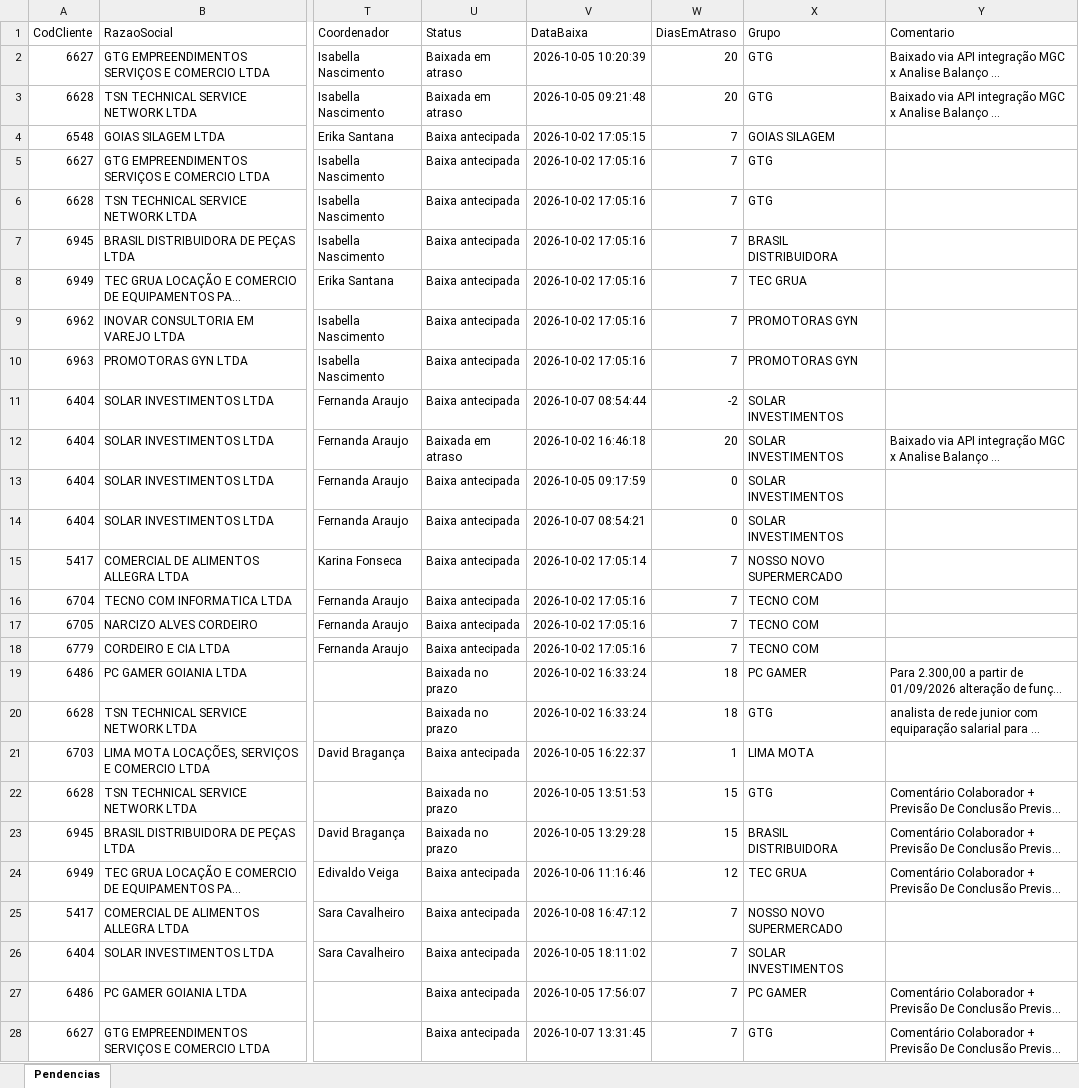
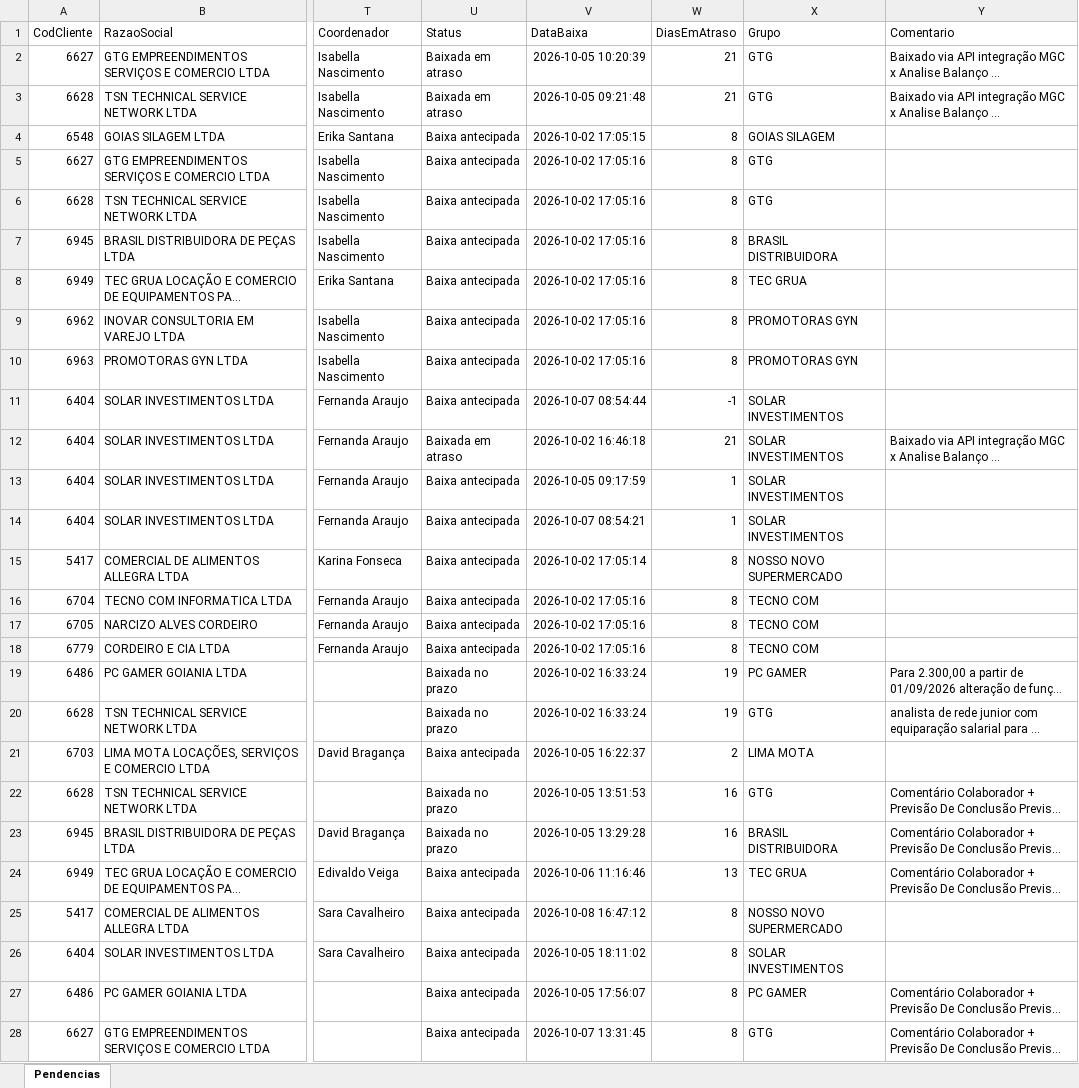
Before and after one commit to Controladoria-MG/Tarefas-baixadas, an Excel workbook: data/base/goias.xlsx, sheet Pendencias, drawn as a sheet; only a part is shown, gaps mark what is left out; long unchanged cells end in …; values as stored, in another font and other column widths than the file's, no borders; the diff covers the shown part only; the diff names each change by its address in the sheet, - before the commit and + after, or states it on an @@ line.

```diff
--- a/data/base/goias.xlsx (sheet Pendencias)
+++ b/data/base/goias.xlsx (sheet Pendencias)
-W2:W3 (DiasEmAtraso): 20
+W2:W3 (DiasEmAtraso): 21
-W4:W10 (DiasEmAtraso): 7
+W4:W10 (DiasEmAtraso): 8
-W11 (DiasEmAtraso): -2
+W11 (DiasEmAtraso): -1
-W12 (DiasEmAtraso): 20
+W12 (DiasEmAtraso): 21
-W13:W14 (DiasEmAtraso): 0
+W13:W14 (DiasEmAtraso): 1
-W15:W18 (DiasEmAtraso): 7
+W15:W18 (DiasEmAtraso): 8
-W19:W20 (DiasEmAtraso): 18
+W19:W20 (DiasEmAtraso): 19
-W21 (DiasEmAtraso): 1
+W21 (DiasEmAtraso): 2
-W22:W23 (DiasEmAtraso): 15
+W22:W23 (DiasEmAtraso): 16
-W24 (DiasEmAtraso): 12
+W24 (DiasEmAtraso): 13
-W25:W28 (DiasEmAtraso): 7
+W25:W28 (DiasEmAtraso): 8
```
Also changed, not shown: 430 edited cells elsewhere in this sheet, data/base/santos.xlsx, 4 other files.
